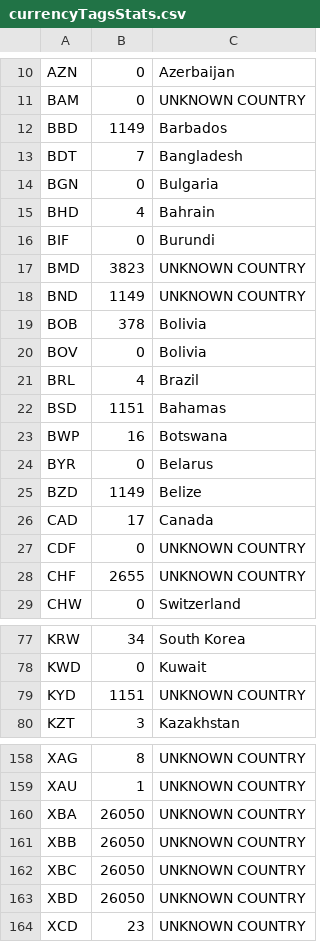
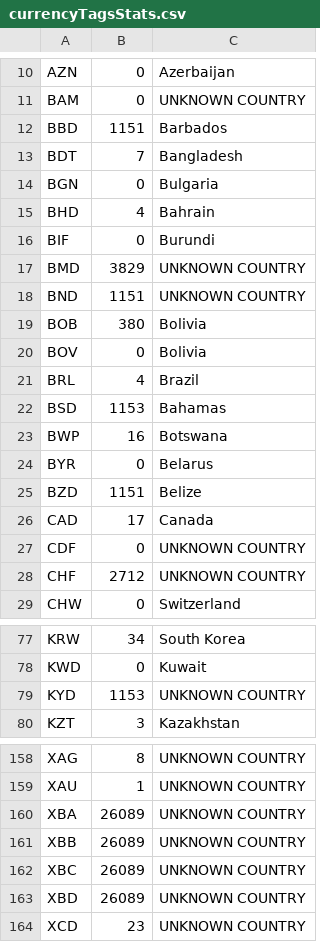
Before and after one commit to FuriousFourier/NewsAnalyzer, a CSV file: App/currencyTagsStats.csv, drawn as a sheet; only a part is shown, gaps mark what is left out; the diff covers the shown part only.

```diff
--- a/App/currencyTagsStats.csv
+++ b/App/currencyTagsStats.csv
@@ -11,3 +11,3 @@
 "BAM"	"0"	"UNKNOWN COUNTRY"
-"BBD"	"1149"	"Barbados"
+"BBD"	"1151"	"Barbados"
 "BDT"	"7"	"Bangladesh"
@@ -16,14 +16,14 @@
 "BIF"	"0"	"Burundi"
-"BMD"	"3823"	"UNKNOWN COUNTRY"
-"BND"	"1149"	"UNKNOWN COUNTRY"
-"BOB"	"378"	"Bolivia"
+"BMD"	"3829"	"UNKNOWN COUNTRY"
+"BND"	"1151"	"UNKNOWN COUNTRY"
+"BOB"	"380"	"Bolivia"
 "BOV"	"0"	"Bolivia"
 "BRL"	"4"	"Brazil"
-"BSD"	"1151"	"Bahamas"
+"BSD"	"1153"	"Bahamas"
 "BWP"	"16"	"Botswana"
 "BYR"	"0"	"Belarus"
-"BZD"	"1149"	"Belize"
+"BZD"	"1151"	"Belize"
 "CAD"	"17"	"Canada"
 "CDF"	"0"	"UNKNOWN COUNTRY"
-"CHF"	"2655"	"UNKNOWN COUNTRY"
+"CHF"	"2712"	"UNKNOWN COUNTRY"
 "CHW"	"0"	"Switzerland"
@@ -78,3 +78,3 @@
 "KWD"	"0"	"Kuwait"
-"KYD"	"1151"	"UNKNOWN COUNTRY"
+"KYD"	"1153"	"UNKNOWN COUNTRY"
 "KZT"	"3"	"Kazakhstan"
@@ -159,6 +159,6 @@
 "XAU"	"1"	"UNKNOWN COUNTRY"
-"XBA"	"26050"	"UNKNOWN COUNTRY"
-"XBB"	"26050"	"UNKNOWN COUNTRY"
-"XBC"	"26050"	"UNKNOWN COUNTRY"
-"XBD"	"26050"	"UNKNOWN COUNTRY"
+"XBA"	"26089"	"UNKNOWN COUNTRY"
+"XBB"	"26089"	"UNKNOWN COUNTRY"
+"XBC"	"26089"	"UNKNOWN COUNTRY"
+"XBD"	"26089"	"UNKNOWN COUNTRY"
 "XCD"	"23"	"UNKNOWN COUNTRY"
```
Also changed, not shown: 13 edited cells elsewhere in this file, App/currencyTagStatsForNewspapers.csv, App/tagsStats.csv, 10 other files.
